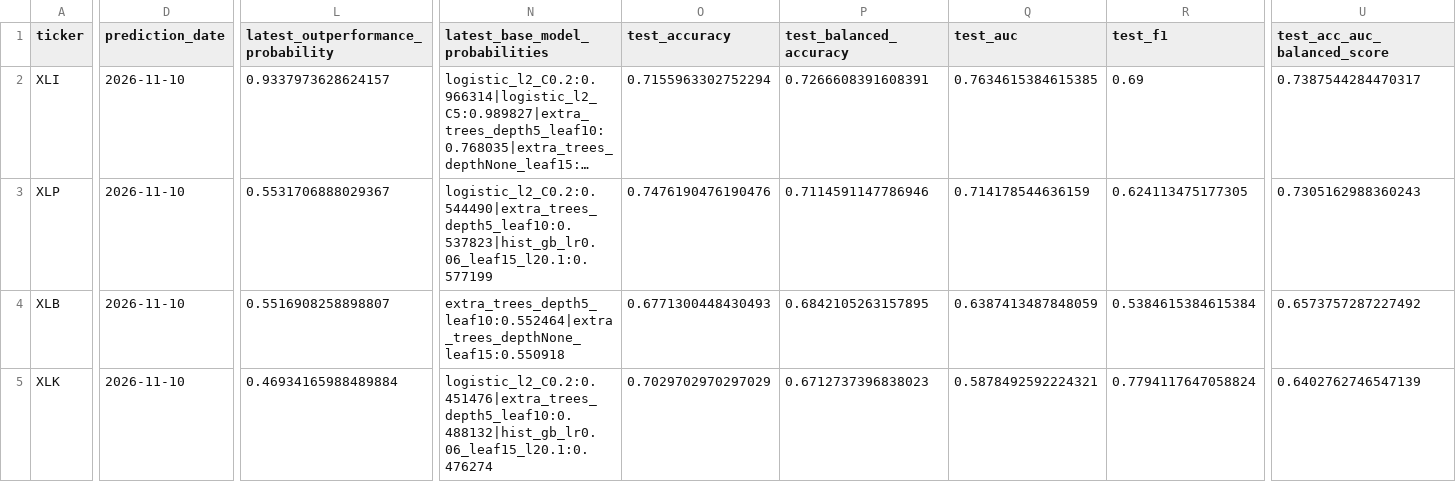
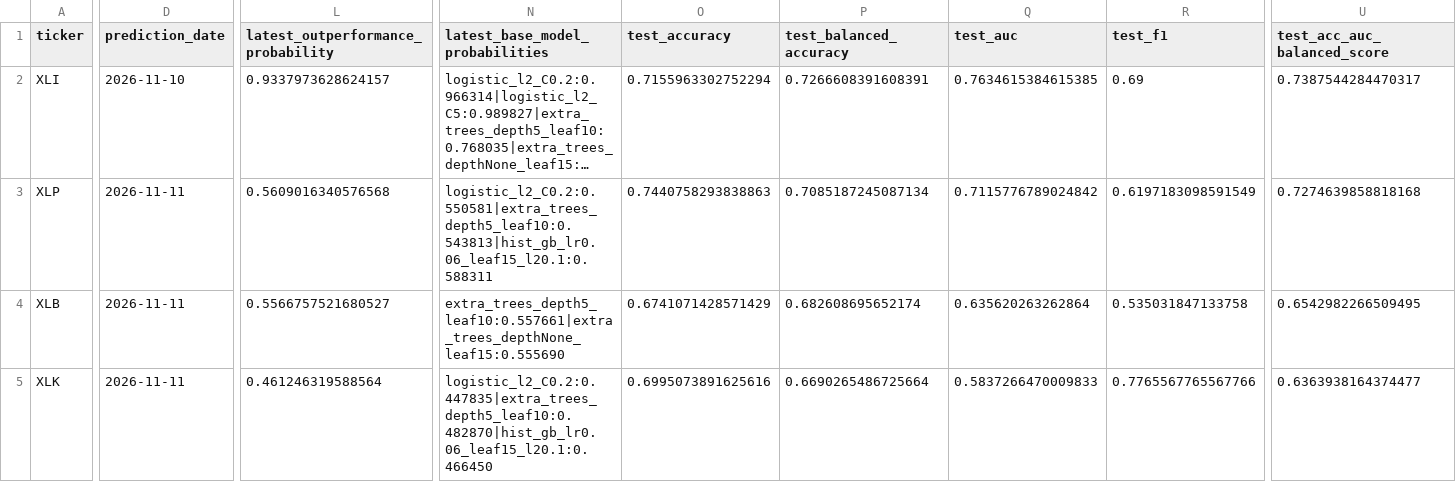
Before and after one commit to cjr2333333-afk/sector-etf-rotation-dashboard, a CSV file: final_sector_rotation_model/outputs/final_sector_outperformance_robust_ensemble_predictions.csv, drawn as a sheet; only a part is shown, gaps mark what is left out; long unchanged cells end in …; the diff covers the shown part only; the diff names each change by its address in the sheet, - before the commit and + after, or states it on an @@ line.

```diff
--- a/final_sector_rotation_model/outputs/final_sector_outperformance_robust_ensemble_predictions.csv
+++ b/final_sector_rotation_model/outputs/final_sector_outperformance_robust_ensemble_predictions.csv
-D3:D5 (prediction_date): 2026-11-10
+D3:D5 (prediction_date): 2026-11-11
-L3: 0.5531706888029367
+L3: 0.5609016340576568
-N3 (latest_base_model_probabilities): logistic_l2_C0.2:0.544490|extra_trees_depth5_leaf10:0.537823|hist_gb_lr0.06_leaf15_l20.1:0.577199
+N3 (latest_base_model_probabilities): logistic_l2_C0.2:0.550581|extra_trees_depth5_leaf10:0.543813|hist_gb_lr0.06_leaf15_l20.1:0.588311
-O3 (test_accuracy): 0.7476190476190476
+O3 (test_accuracy): 0.7440758293838863
-P3 (test_balanced_accuracy): 0.7114591147786946
+P3 (test_balanced_accuracy): 0.7085187245087134
-Q3 (test_auc): 0.714178544636159
+Q3 (test_auc): 0.7115776789024842
-R3 (test_f1): 0.624113475177305
+R3 (test_f1): 0.6197183098591549
-U3 (test_acc_auc_balanced_score): 0.7305162988360243
+U3 (test_acc_auc_balanced_score): 0.7274639858818168
-L4: 0.5516908258898807
+L4: 0.5566757521680527
-N4 (latest_base_model_probabilities): extra_trees_depth5_leaf10:0.552464|extra_trees_depthNone_leaf15:0.550918
+N4 (latest_base_model_probabilities): extra_trees_depth5_leaf10:0.557661|extra_trees_depthNone_leaf15:0.555690
-O4 (test_accuracy): 0.6771300448430493
+O4 (test_accuracy): 0.6741071428571429
-P4 (test_balanced_accuracy): 0.6842105263157895
+P4 (test_balanced_accuracy): 0.682608695652174
-Q4 (test_auc): 0.6387413487848059
+Q4 (test_auc): 0.635620263262864
-R4 (test_f1): 0.5384615384615384
+R4 (test_f1): 0.535031847133758
-U4 (test_acc_auc_balanced_score): 0.6573757287227492
+U4 (test_acc_auc_balanced_score): 0.6542982266509495
-L5: 0.46934165988489884
+L5: 0.461246319588564
-N5 (latest_base_model_probabilities): logistic_l2_C0.2:0.451476|extra_trees_depth5_leaf10:0.488132|hist_gb_lr0.06_leaf15_l20.1:0.476274
+N5 (latest_base_model_probabilities): logistic_l2_C0.2:0.447835|extra_trees_depth5_leaf10:0.482870|hist_gb_lr0.06_leaf15_l20.1:0.466450
-O5 (test_accuracy): 0.7029702970297029
+O5 (test_accuracy): 0.6995073891625616
-P5 (test_balanced_accuracy): 0.6712737396838023
+P5 (test_balanced_accuracy): 0.6690265486725664
-Q5 (test_auc): 0.5878492592224321
+Q5 (test_auc): 0.5837266470009833
-R5 (test_f1): 0.7794117647058824
+R5 (test_f1): 0.7765567765567766
-U5 (test_acc_auc_balanced_score): 0.6402762746547139
+U5 (test_acc_auc_balanced_score): 0.6363938164374477
```
Also changed, not shown: 1 added row, 1 removed row and 38 edited cells elsewhere in this file, final_sector_rotation_model/outputs/champion_vs_challenger_latest_signals.csv, final_sector_rotation_model/outputs/latest_industry_portfolio.csv, 14 other files.
